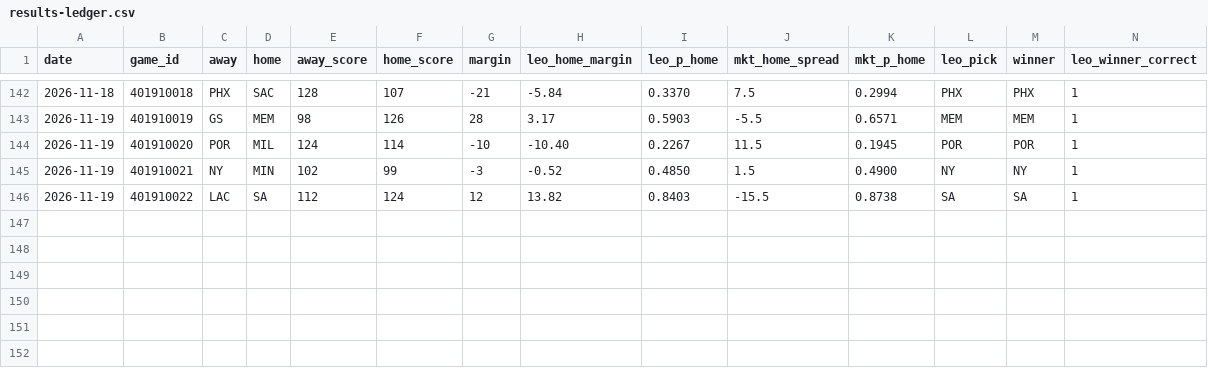
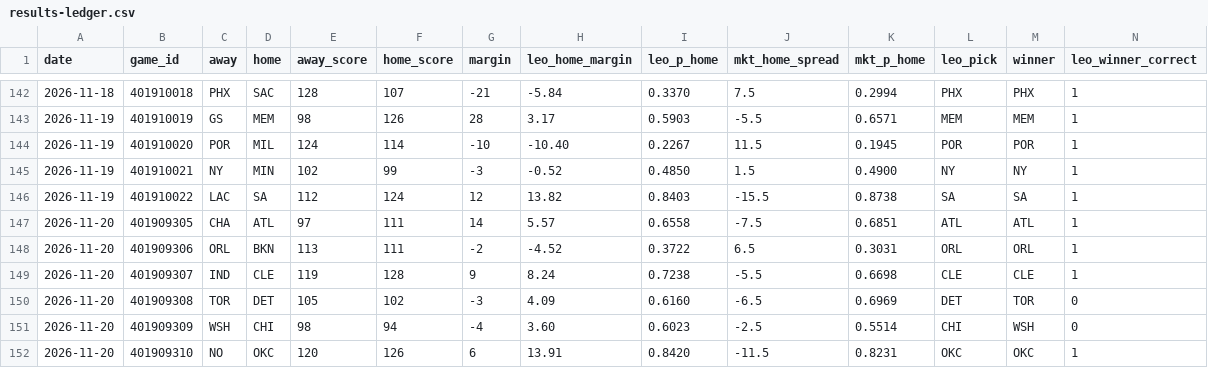
Before and after one commit to flychico/lydiaslab, a CSV file: data/nba/results-ledger.csv, drawn as a sheet; only a part is shown, gaps mark what is left out; rows hold the shown columns only; the diff names each change by its address in the sheet, - before the commit and + after, or states it on an @@ line.

```diff
--- a/data/nba/results-ledger.csv
+++ b/data/nba/results-ledger.csv
+row 147: 2026-11-20 | 401909305 | CHA | ATL | 97 | 111 | 14 | 5.57 | 0.6558 | -7.5 | 0.6851 | ATL | ATL | 1
+row 148: 2026-11-20 | 401909306 | ORL | BKN | 113 | 111 | -2 | -4.52 | 0.3722 | 6.5 | 0.3031 | ORL | ORL | 1
+row 149: 2026-11-20 | 401909307 | IND | CLE | 119 | 128 | 9 | 8.24 | 0.7238 | -5.5 | 0.6698 | CLE | CLE | 1
+row 150: 2026-11-20 | 401909308 | TOR | DET | 105 | 102 | -3 | 4.09 | 0.6160 | -6.5 | 0.6969 | DET | TOR | 0
+row 151: 2026-11-20 | 401909309 | WSH | CHI | 98 | 94 | -4 | 3.60 | 0.6023 | -2.5 | 0.5514 | CHI | WSH | 0
+row 152: 2026-11-20 | 401909310 | NO | OKC | 120 | 126 | 6 | 13.91 | 0.8420 | -11.5 | 0.8231 | OKC | OKC | 1
```
Also changed, not shown: 50 other files.
